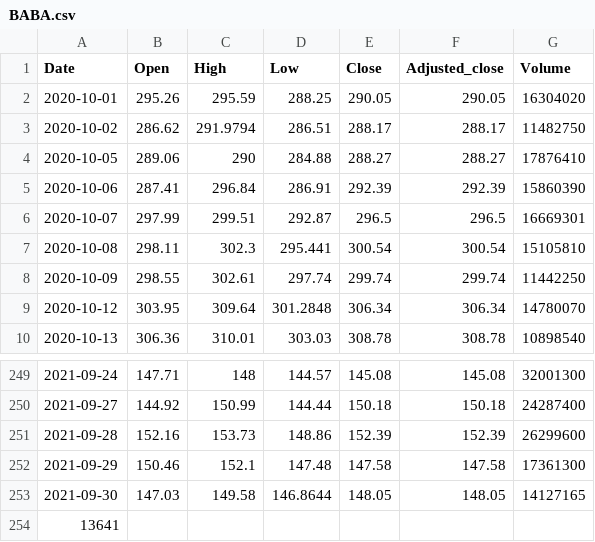
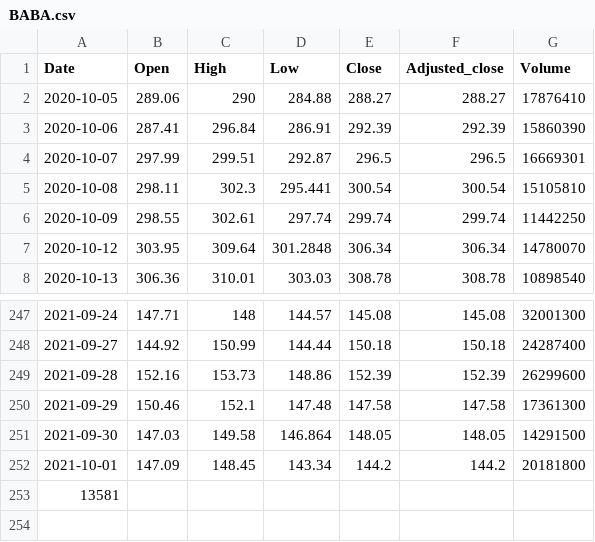
Before and after one commit to turican0/NeuralFin, a CSV file: data/BABA.csv, drawn as a sheet; only a part is shown, gaps mark what is left out.

```diff
--- a/data/BABA.csv
+++ b/data/BABA.csv
@@ -1,4 +1,2 @@
 Date,Open,High,Low,Close,Adjusted_close,Volume
-2020-10-01,295.26,295.59,288.25,290.05,290.05,16304020
-2020-10-02,286.62,291.9794,286.51,288.17,288.17,11482750
 2020-10-05,289.06,290,284.88,288.27,288.27,17876410
@@ -252,3 +250,4 @@ Date,Open,High,Low,Close,Adjusted_close,Volume
 2021-09-29,150.46,152.1,147.48,147.58,147.58,17361300
-2021-09-30,147.03,149.58,146.8644,148.05,148.05,14127165
-13641
+2021-09-30,147.03,149.58,146.864,148.05,148.05,14291500
+2021-10-01,147.09,148.45,143.34,144.2,144.2,20181800
+13581
```
Also changed, not shown: data/DIA.csv, data/FTNT.csv, 10 other files.
